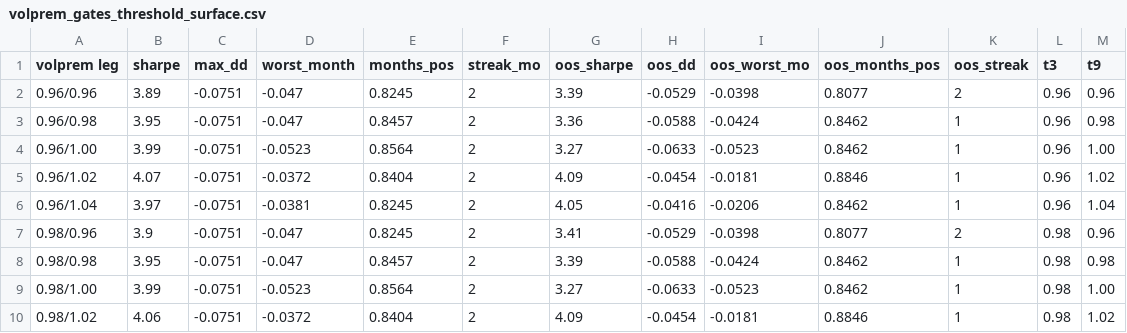
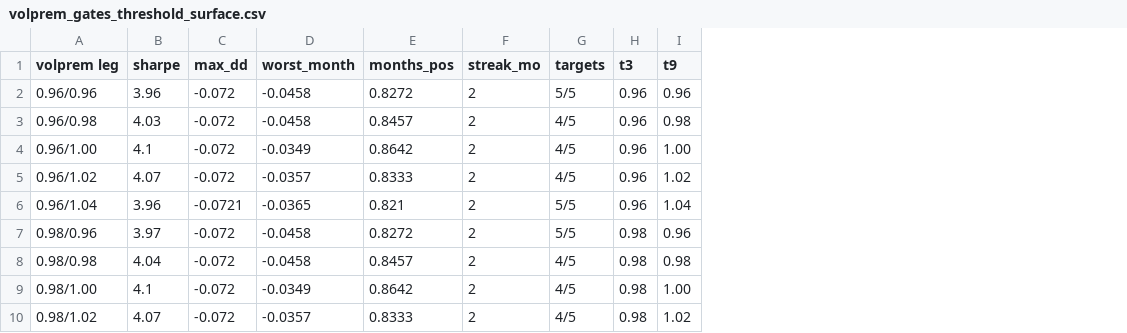
Before and after one commit to AlexSilka/quant_portfolio, a CSV file: reports/volprem/volprem_gates_threshold_surface.csv, drawn as a sheet; only a part is shown; removed rows and columns are numbered as before the commit, all else as after; the diff covers the shown part only; the diff names each change by its address in the sheet, - before the commit and + after, or states it on an @@ line.

```diff
--- a/reports/volprem/volprem_gates_threshold_surface.csv
+++ b/reports/volprem/volprem_gates_threshold_surface.csv
-column G (oos_sharpe), rows 2-10: 3.39 | 3.36 | 3.27 | 4.09 | 4.05 | 3.41 | 3.39 | 3.27 | 4.09
-column H (oos_dd), rows 2-10: -0.0529 | -0.0588 | -0.0633 | -0.0454 | -0.0416 | -0.0529 | -0.0588 | -0.0633 | -0.0454
-column I (oos_worst_mo), rows 2-10: -0.0398 | -0.0424 | -0.0523 | -0.0181 | -0.0206 | -0.0398 | -0.0424 | -0.0523 | -0.0181
-column J (oos_months_pos), rows 2-10: 0.8077 | 0.8462 | 0.8462 | 0.8846 | 0.8462 | 0.8077 | 0.8462 | 0.8462 | 0.8846
-column K (oos_streak), rows 2-10: 2 | 1 | 1 | 1 | 1 | 2 | 1 | 1 | 1
+column G (targets), rows 2-10: 5/5 | 4/5 | 4/5 | 4/5 | 5/5 | 5/5 | 4/5 | 4/5 | 4/5
-B2 (sharpe): 3.89
+B2 (sharpe): 3.96
-C2:C5 (max_dd): -0.0751
+C2:C5 (max_dd): -0.072
-D2:D3 (worst_month): -0.047
+D2:D3 (worst_month): -0.0458
-E2 (months_pos): 0.8245
+E2 (months_pos): 0.8272
-B3 (sharpe): 3.95
+B3 (sharpe): 4.03
-B4 (sharpe): 3.99
+B4 (sharpe): 4.1
-D4 (worst_month): -0.0523
+D4 (worst_month): -0.0349
-E4 (months_pos): 0.8564
+E4 (months_pos): 0.8642
-D5 (worst_month): -0.0372
+D5 (worst_month): -0.0357
-E5 (months_pos): 0.8404
+E5 (months_pos): 0.8333
-B6 (sharpe): 3.97
+B6 (sharpe): 3.96
-C6 (max_dd): -0.0751
+C6 (max_dd): -0.0721
-D6 (worst_month): -0.0381
+D6 (worst_month): -0.0365
-E6 (months_pos): 0.8245
+E6 (months_pos): 0.821
-B7 (sharpe): 3.9
+B7 (sharpe): 3.97
-C7:C10 (max_dd): -0.0751
+C7:C10 (max_dd): -0.072
-D7:D8 (worst_month): -0.047
+D7:D8 (worst_month): -0.0458
-E7 (months_pos): 0.8245
+E7 (months_pos): 0.8272
-B8 (sharpe): 3.95
+B8 (sharpe): 4.04
-B9 (sharpe): 3.99
+B9 (sharpe): 4.1
-D9 (worst_month): -0.0523
+D9 (worst_month): -0.0349
-E9 (months_pos): 0.8564
+E9 (months_pos): 0.8642
-B10 (sharpe): 4.06
+B10 (sharpe): 4.07
-D10 (worst_month): -0.0372
+D10 (worst_month): -0.0357
-E10 (months_pos): 0.8404
+E10 (months_pos): 0.8333
```
Also changed, not shown: 61 edited cells elsewhere in this file, reports/volprem/volprem_gates_book.csv, 3 other files.
